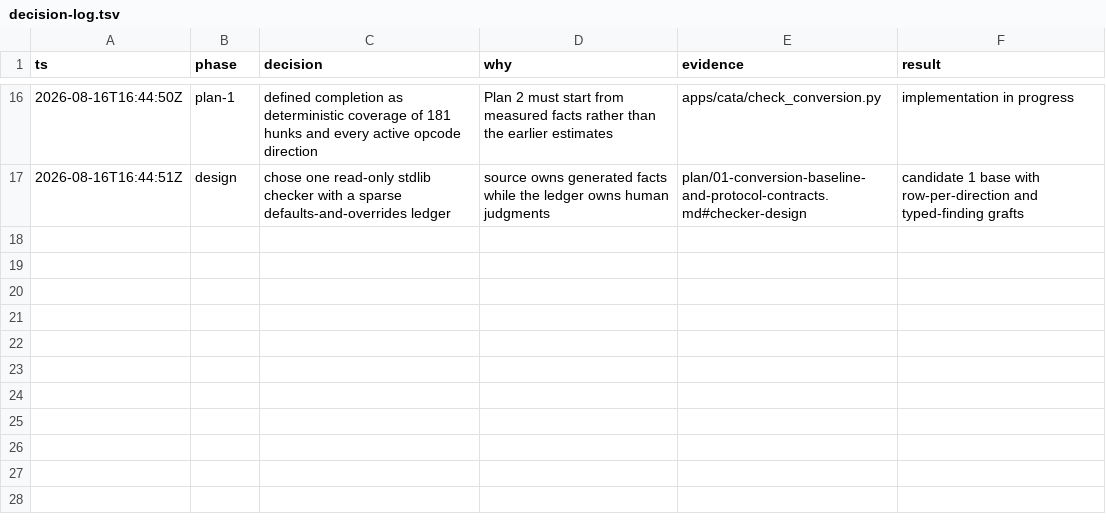
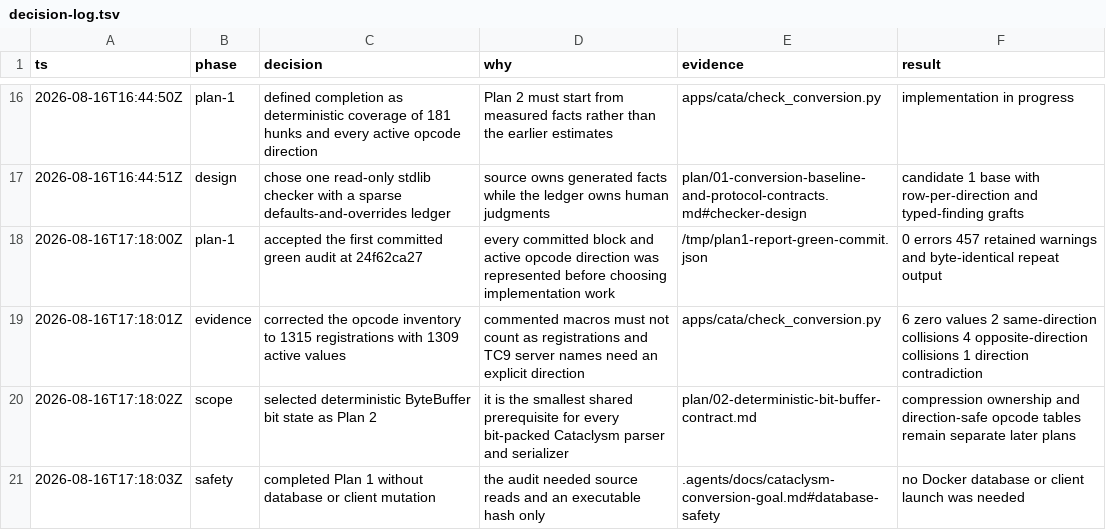
Before and after one commit to trolloks/azerothcore-cata, a TSV file: plan/decision-log.tsv, drawn as a sheet; only a part is shown, gaps mark what is left out.

Commit message:
Close Plan 1 and define bit-buffer Plan 2

```diff
--- a/plan/decision-log.tsv
+++ b/plan/decision-log.tsv
@@ -17 +17,5 @@ ts	phase	decision	why	evidence	result
 2026-08-16T16:44:51Z	design	chose one read-only stdlib checker with a sparse defaults-and-overrides ledger	source owns generated facts while the ledger owns human judgments	plan/01-conversion-baseline-and-protocol-contracts.md#checker-design	candidate 1 base with row-per-direction and typed-finding grafts
+2026-08-16T17:18:00Z	plan-1	accepted the first committed green audit at 24f62ca27	every committed block and active opcode direction was represented before choosing implementation work	/tmp/plan1-report-green-commit.json	0 errors 457 retained warnings and byte-identical repeat output
+2026-08-16T17:18:01Z	evidence	corrected the opcode inventory to 1315 registrations with 1309 active values	commented macros must not count as registrations and TC9 server names need an explicit direction	apps/cata/check_conversion.py	6 zero values 2 same-direction collisions 4 opposite-direction collisions 1 direction contradiction
+2026-08-16T17:18:02Z	scope	selected deterministic ByteBuffer bit state as Plan 2	it is the smallest shared prerequisite for every bit-packed Cataclysm parser and serializer	plan/02-deterministic-bit-buffer-contract.md	compression ownership and direction-safe opcode tables remain separate later plans
+2026-08-16T17:18:03Z	safety	completed Plan 1 without database or client mutation	the audit needed source reads and an executable hash only	.agents/docs/cataclysm-conversion-goal.md#database-safety	no Docker database or client launch was needed
```
Also changed, not shown: 3 other files.
